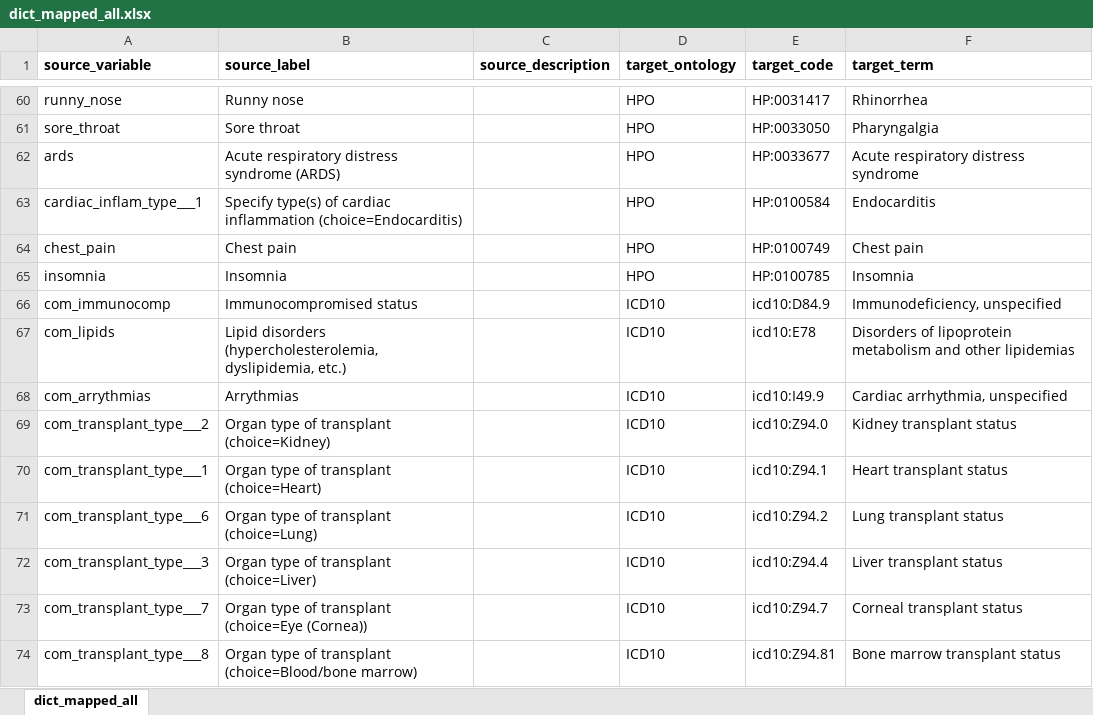
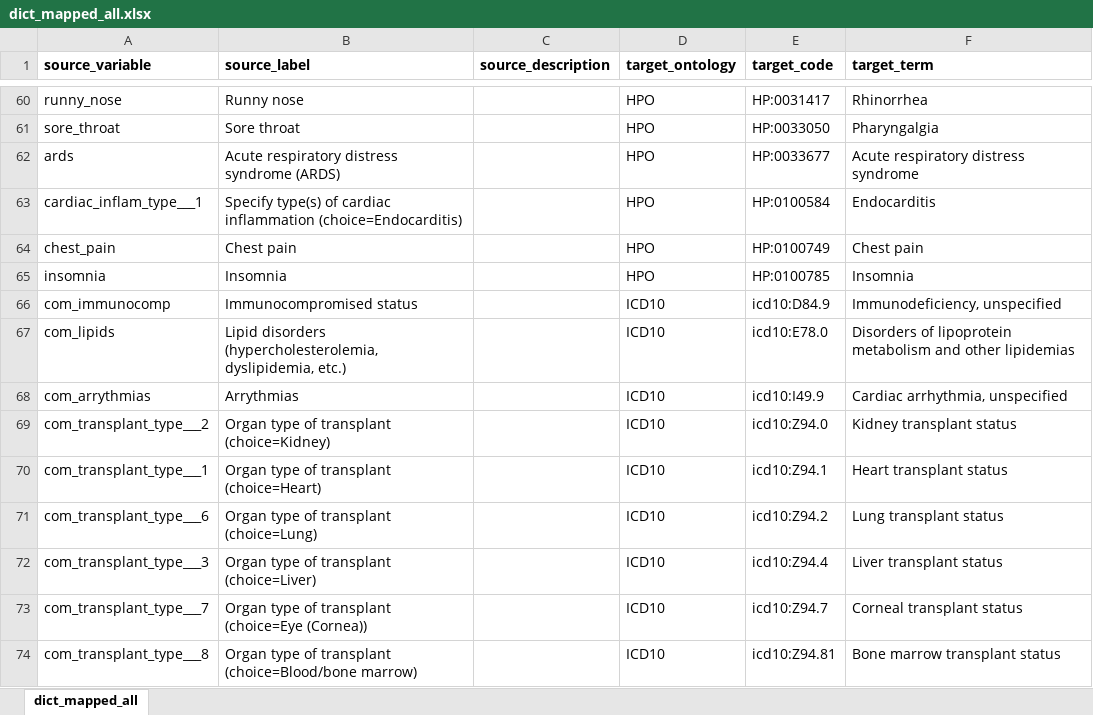
Before and after one commit to courtotlab/llm-ontology-mapper, an Excel workbook: dict_mapped_all.xlsx, sheet dict_mapped_all, drawn as a sheet; only a part is shown, gaps mark what is left out; values as stored, in another font and other column widths than the file's, no borders; the diff names each change by its address in the sheet, - before the commit and + after, or states it on an @@ line.

```diff
--- a/dict_mapped_all.xlsx (sheet dict_mapped_all)
+++ b/dict_mapped_all.xlsx (sheet dict_mapped_all)
-E67 (target_code): icd10:E78
+E67 (target_code): icd10:E78.0
```
Also changed, not shown: 18 other files.
